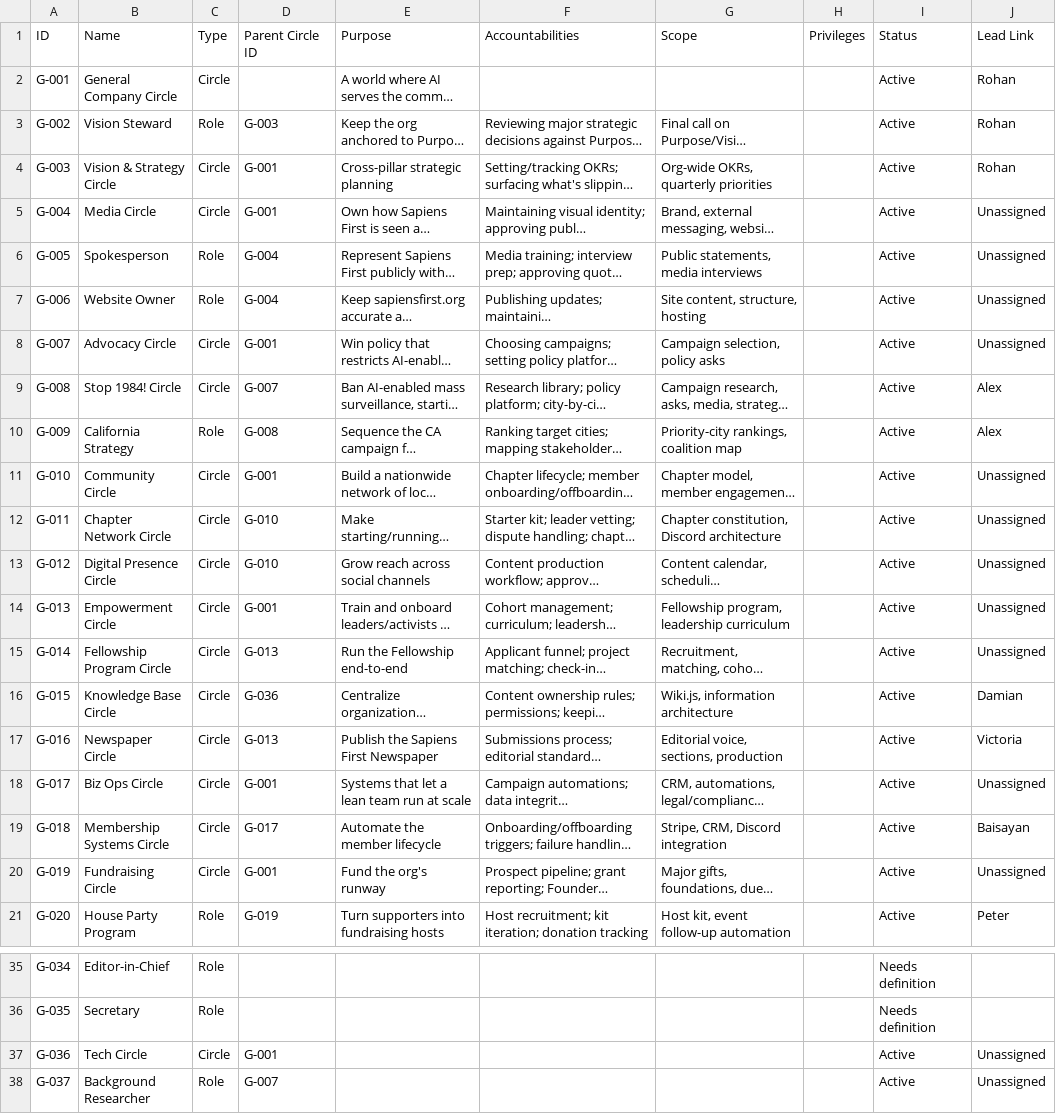
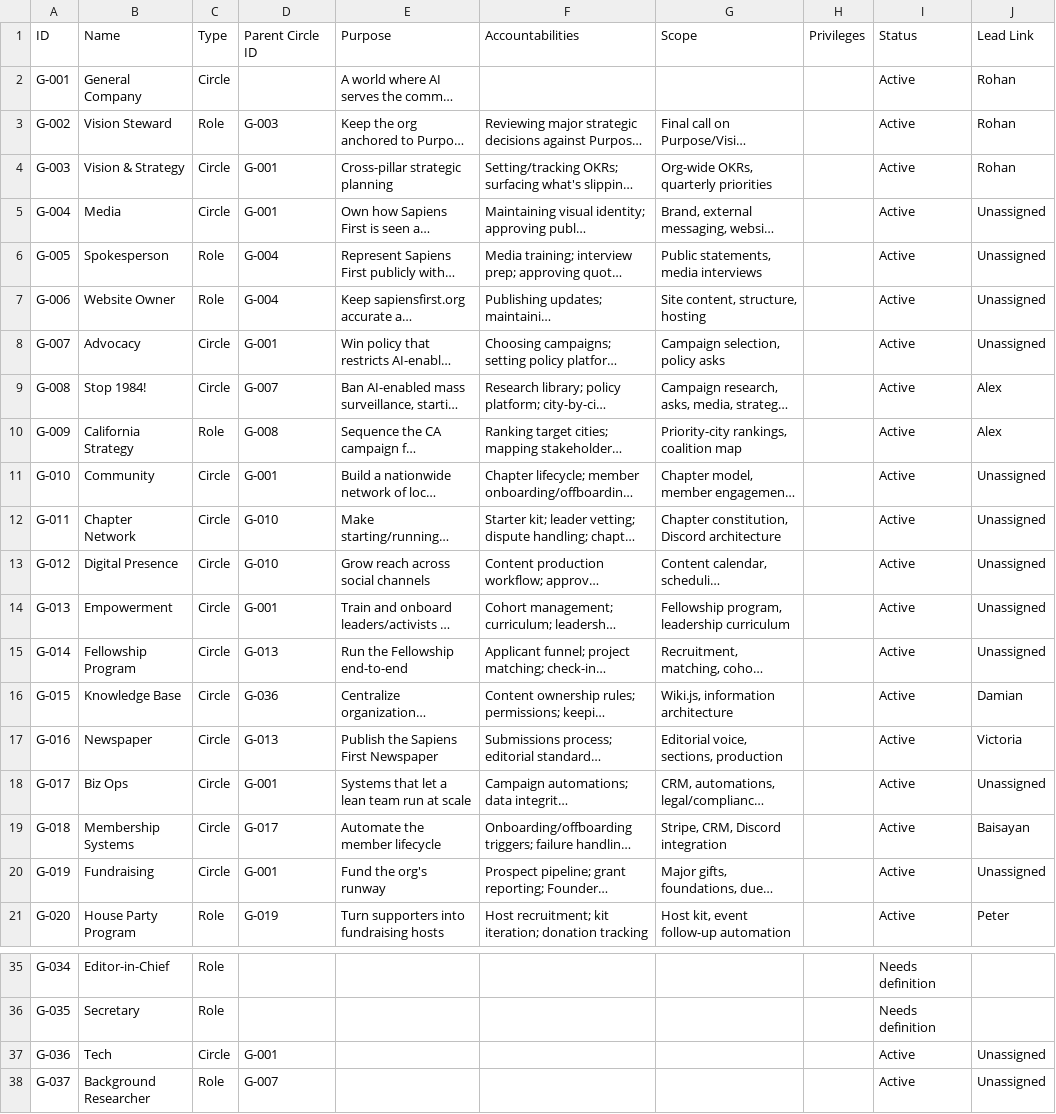
Before and after one commit to Sapiens-First/Website, a CSV file: data/atlas/governance.csv, drawn as a sheet; only a part is shown, gaps mark what is left out; long unchanged cells end in …; the diff names each change by its address in the sheet, - before the commit and + after, or states it on an @@ line.

```diff
--- a/data/atlas/governance.csv
+++ b/data/atlas/governance.csv
-B2 (Name): General Company Circle
+B2 (Name): General Company
-B4 (Name): Vision & Strategy Circle
+B4 (Name): Vision & Strategy
-B5 (Name): Media Circle
+B5 (Name): Media
-B8 (Name): Advocacy Circle
+B8 (Name): Advocacy
-B9 (Name): Stop 1984! Circle
+B9 (Name): Stop 1984!
-B11 (Name): Community Circle
+B11 (Name): Community
-B12 (Name): Chapter Network Circle
+B12 (Name): Chapter Network
-B13 (Name): Digital Presence Circle
+B13 (Name): Digital Presence
-B14 (Name): Empowerment Circle
+B14 (Name): Empowerment
-B15 (Name): Fellowship Program Circle
+B15 (Name): Fellowship Program
-B16 (Name): Knowledge Base Circle
+B16 (Name): Knowledge Base
-B17 (Name): Newspaper Circle
+B17 (Name): Newspaper
-B18 (Name): Biz Ops Circle
+B18 (Name): Biz Ops
-B19 (Name): Membership Systems Circle
+B19 (Name): Membership Systems
-B20 (Name): Fundraising Circle
+B20 (Name): Fundraising
-B37 (Name): Tech Circle
+B37 (Name): Tech
```
Also changed, not shown: 3 other files.
